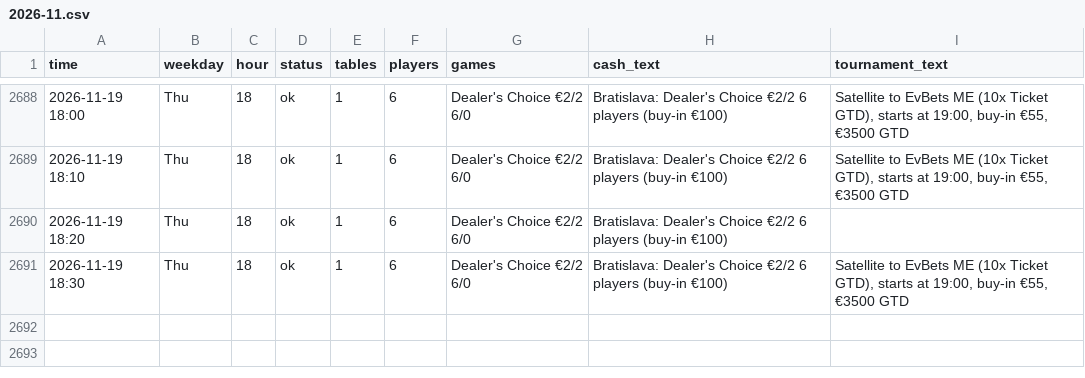
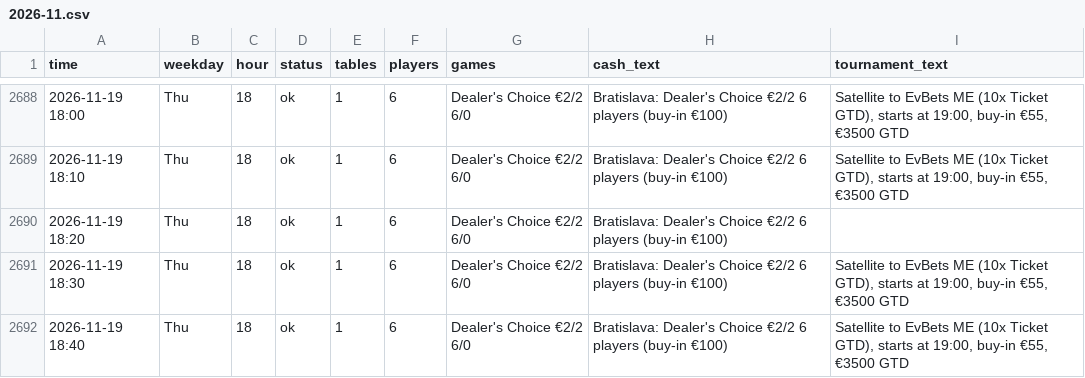
Before and after one commit to legendtoss/kings-tracker, a CSV file: data/banco/2026-11.csv, drawn as a sheet; only a part is shown, gaps mark what is left out; the diff names each change by its address in the sheet, - before the commit and + after, or states it on an @@ line.

```diff
--- a/data/banco/2026-11.csv
+++ b/data/banco/2026-11.csv
+row 2692: 2026-11-19 18:40 | Thu | 18 | ok | 1 | 6 | Dealer's Choice €2/2 6/0 | Bratislava: Dealer's Choice €2/2 6 players (buy-in €100) | Satellite to EvBets ME (10x Ticket GTD), starts at 19:00, buy-in €55, €3500 GTD
```
Also changed, not shown: data/2026-11.csv, data/cardcasino/2026-11.csv, 8 other files.
